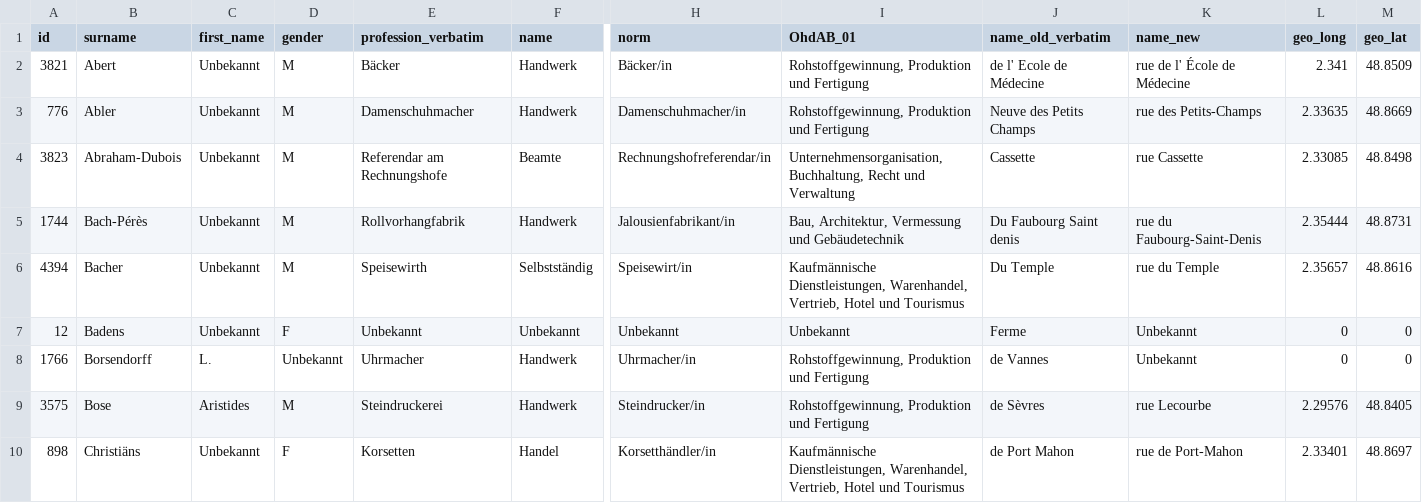
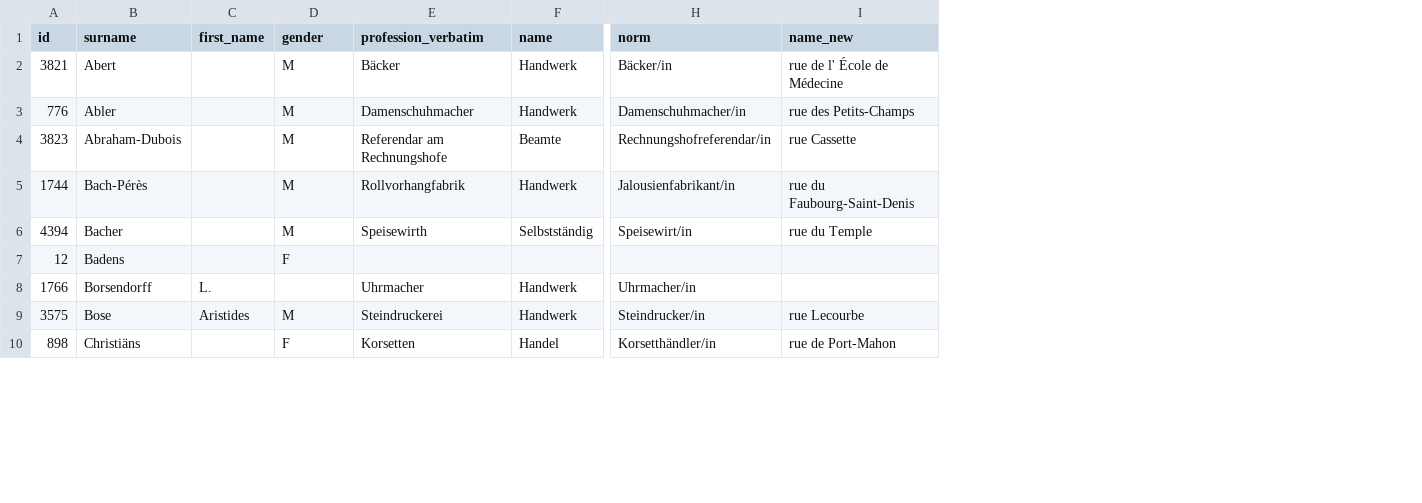
Before and after one commit to evirevialle/Open_Refine, a CSV file: openrefine.csv, drawn as a sheet; only a part is shown, gaps mark what is left out; removed rows and columns are numbered as before the commit, all else as after; the diff covers the shown part only; the diff names each change by its address in the sheet, - before the commit and + after, or states it on an @@ line.

Commit message:
Add files via upload

```diff
--- a/openrefine.csv
+++ b/openrefine.csv
-column I (OhdAB_01), rows 2-10: Rohstoffgewinnung, Produktion und Fertigung | Rohstoffgewinnung, Produktion und Fertigung | Unternehmensorganisation, Buchhaltung, Recht und Verwaltung | Bau, Architektur, Vermessung und Gebäudetechnik | Kaufmännische Dienstleistungen, Warenhandel, Vertrieb, Hotel und Tourismus | Unbekannt | Rohstoffgewinnung, Produktion und Fertigung | Rohstoffgewinnung, Produktion und Fertigung | Kaufmännische Dienstleistungen, Warenhandel, Vertrieb, Hotel und Tourismus
-column J (name_old_verbatim), rows 2-10: de l' Ecole de Médecine | Neuve des Petits Champs | Cassette | Du Faubourg Saint denis | Du Temple | Ferme | de Vannes | de Sèvres | de Port Mahon
-column L (geo_long), rows 2-10: 2.341 | 2.33635 | 2.33085 | 2.35444 | 2.35657 | 0 | 0 | 2.29576 | 2.33401
-column M (geo_lat), rows 2-10: 48.8509 | 48.8669 | 48.8498 | 48.8731 | 48.8616 | 0 | 0 | 48.8405 | 48.8697
-C2:C7 (first_name): Unbekannt
+C2:C7 (first_name): (empty)
-E7 (profession_verbatim): Unbekannt
+E7 (profession_verbatim): (empty)
-F7 (name): Unbekannt
+F7 (name): (empty)
-H7 (norm): Unbekannt
+H7 (norm): (empty)
-I7:I8 (name_new): Unbekannt
+I7:I8 (name_new): (empty)
-D8 (gender): Unbekannt
+D8 (gender): (empty)
-C10 (first_name): Unbekannt
+C10 (first_name): (empty)
```
Also changed, not shown: 15 edited cells elsewhere in this file.
